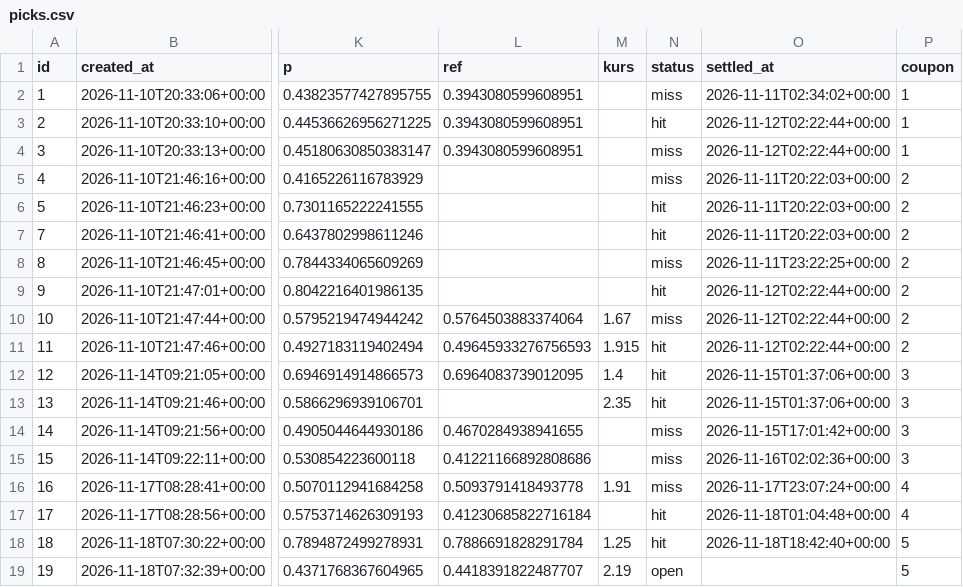
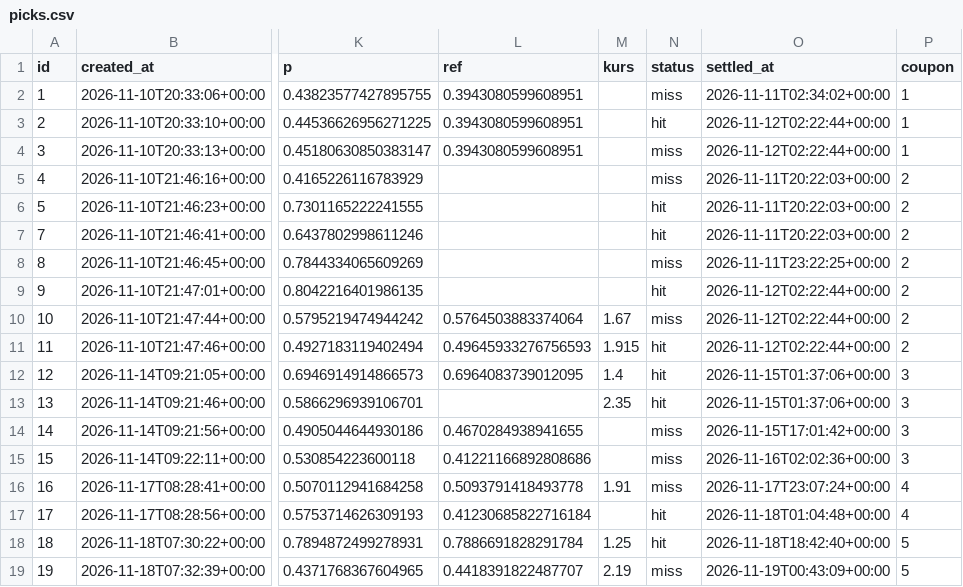
Before and after one commit to safe-n/flask-football-app, a CSV file: tennis/picks.csv, drawn as a sheet; only a part is shown, gaps mark what is left out; the diff names each change by its address in the sheet, - before the commit and + after, or states it on an @@ line.

Commit message:
tennis picks: 18 typów

```diff
--- a/tennis/picks.csv
+++ b/tennis/picks.csv
-N19 (status): open
+N19 (status): miss
-O19 (settled_at): (empty)
+O19 (settled_at): 2026-11-19T00:43:09+00:00
```
